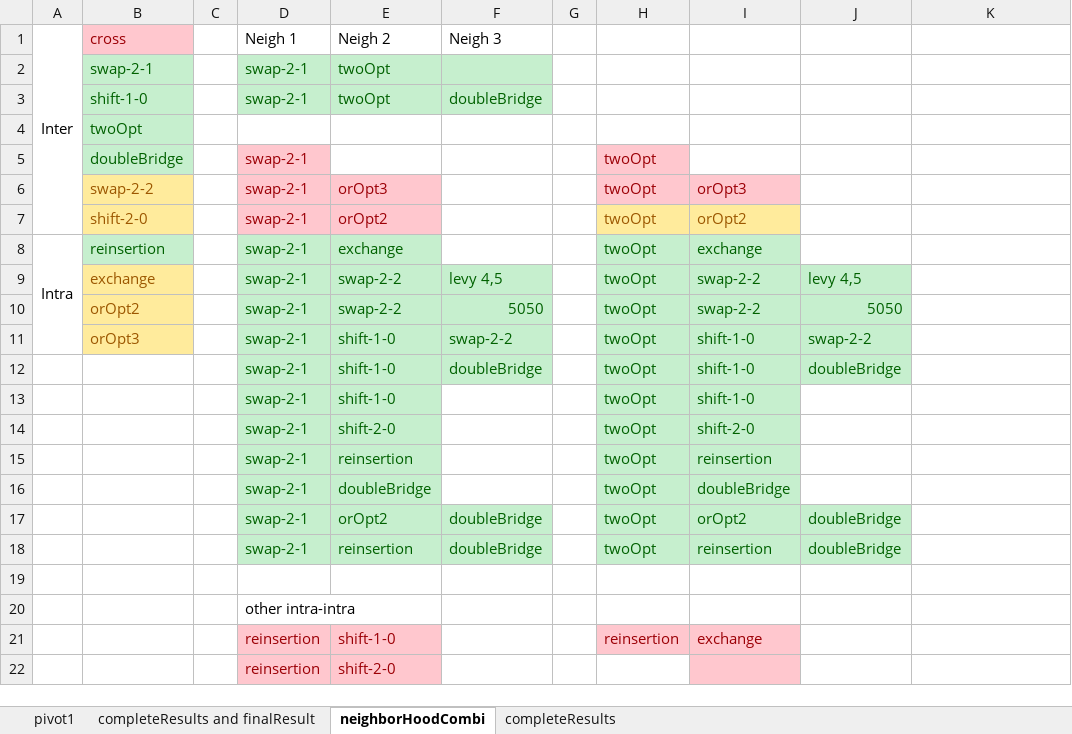
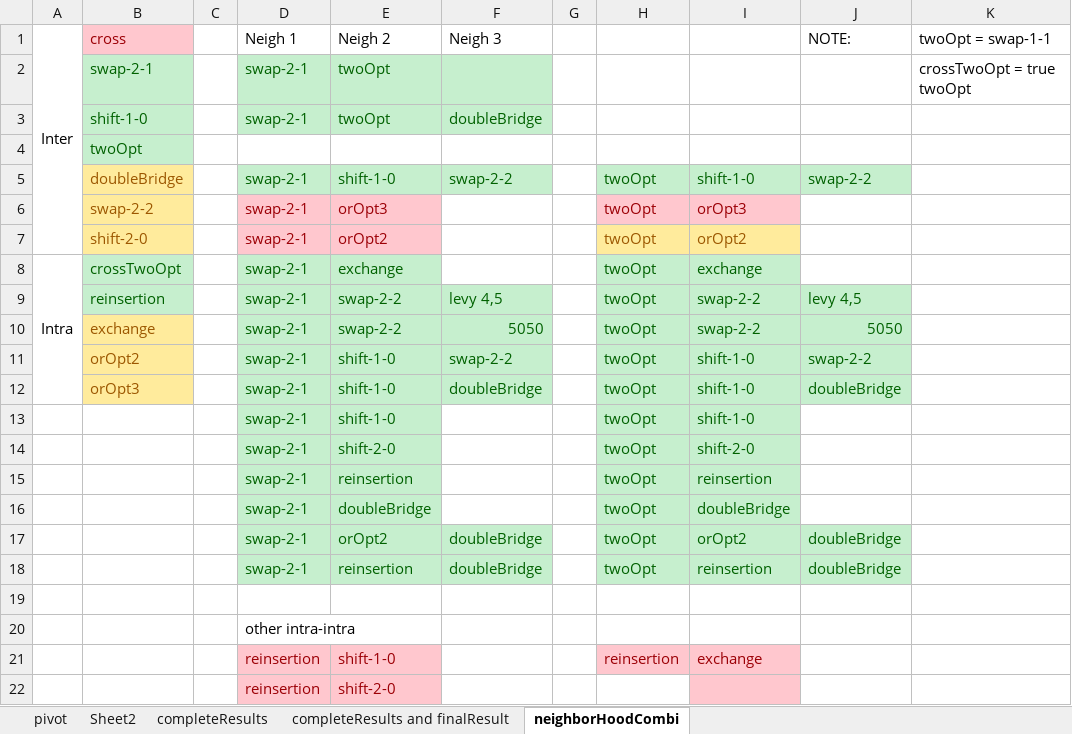
Before and after one commit to frostehhh/Cuckoo-Search-For-CVRP, an Excel workbook: completeResults/completeResults and experiment info.xlsx, sheet neighborHoodCombi, drawn as a sheet; values as stored, in another font and other column widths than the file's, no borders; conditional formats not drawn; removed rows and columns are numbered as before the commit, all else as after; the diff names each change by its address in the sheet, - before the commit and + after, or states it on an @@ line.

Commit message:
updated results

```diff
--- a/completeResults/completeResults and experiment info.xlsx (sheet neighborHoodCombi)
+++ b/completeResults/completeResults and experiment info.xlsx (sheet neighborHoodCombi)
-sheet tab: pivot1
+sheet tab: pivot
+sheet tab: Sheet2
@@ sheet tab order changed: pivot | Sheet2 | completeResults | completeResults and finalResult | neighborHoodCombi @@
-J1: (empty)
+J1: NOTE:
-K1: (empty)
+K1: twoOpt = swap-1-1
-K2 (twoOpt = swap-1-1): (empty)
+K2 (twoOpt = swap-1-1): crossTwoOpt = true twoOpt
-row 5:  | doubleBridge |  | swap-2-1 |  |  |  | twoOpt
+row 5:  | doubleBridge |  | swap-2-1 | shift-1-0 | swap-2-2 |  | twoOpt | shift-1-0 | swap-2-2
-A8:A11 merged
+A8:A12 merged
-B8 (cross): reinsertion
+B8 (cross): crossTwoOpt
-B9 (cross): exchange
+B9 (cross): reinsertion
@@ B9 fill: #FFEB9C → #C6EFCE, text colour: #9C5700 → #006100 @@
-B10 (cross): orOpt2
+B10 (cross): exchange
-B11 (cross): orOpt3
+B11 (cross): orOpt2
-B12 (cross): (empty)
+B12 (cross): orOpt3
-B12 fill: none
+B12 fill: #FFEB9C
```
Also changed, not shown: sheet completeResults, sheet completeResults and finalResult, charts or pictures, 5 other files.
